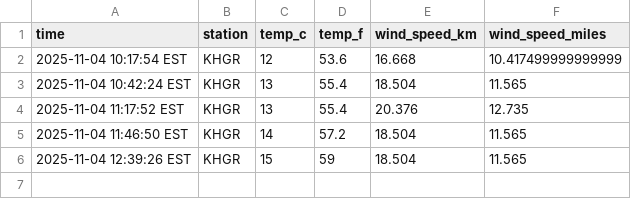
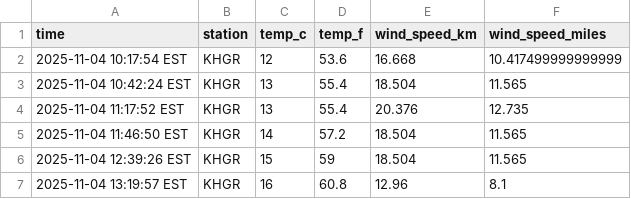
Before and after one commit to jonmccurdy/data-330-weather-collection, a CSV file: data/emmitsburg_weather.csv, drawn as a sheet; the diff names each change by its address in the sheet, - before the commit and + after, or states it on an @@ line.

```diff
--- a/data/emmitsburg_weather.csv
+++ b/data/emmitsburg_weather.csv
+row 7: 2025-11-04 13:19:57 EST | KHGR | 16 | 60.8 | 12.96 | 8.1
```
